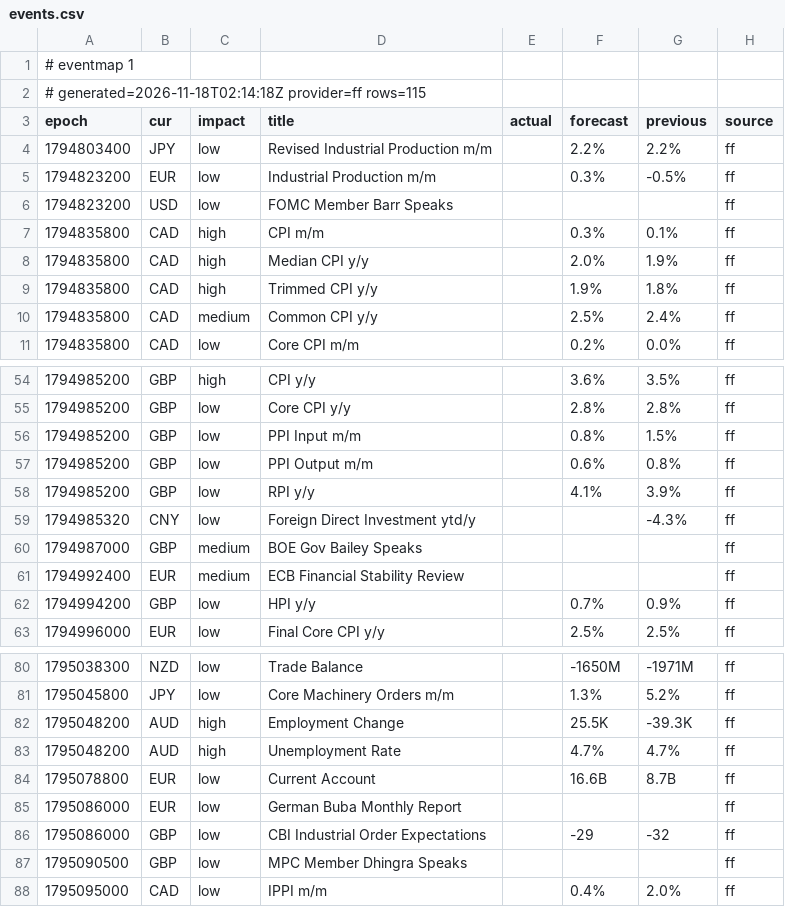
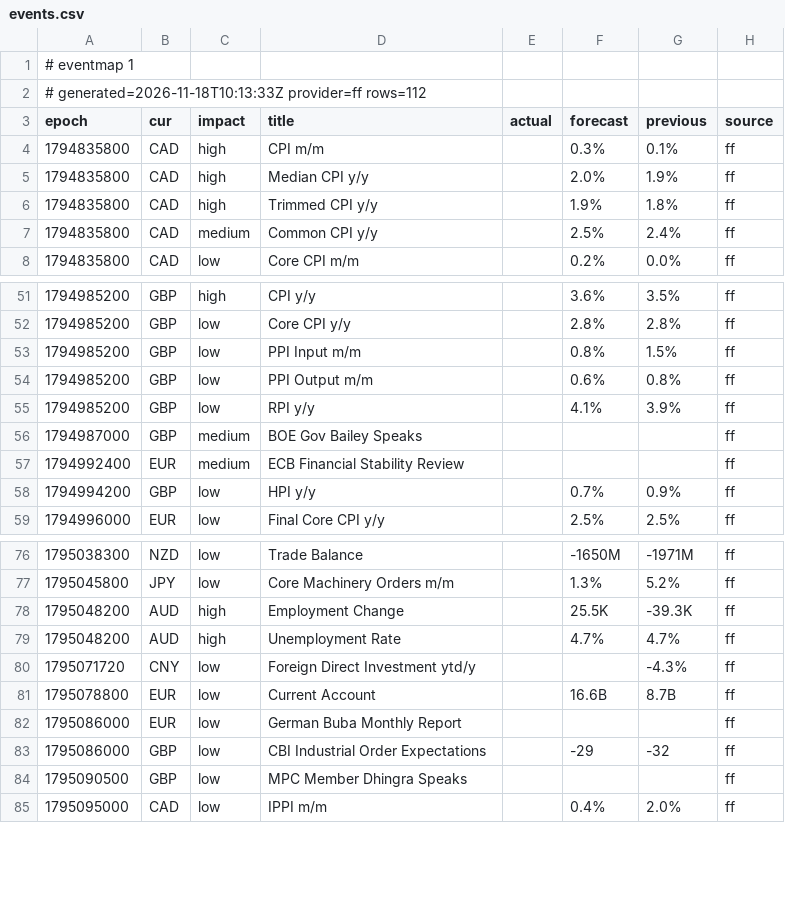
Before and after one commit to excalibur003/eventmap, a CSV file: feed/events.csv, drawn as a sheet; only a part is shown, gaps mark what is left out.

Commit message:
feed 2026-11-18T10:13:34Z

```diff
--- a/feed/events.csv
+++ b/feed/events.csv
@@ -1,7 +1,4 @@
 # eventmap 1
-# generated=2026-11-18T02:14:18Z provider=ff rows=115
+# generated=2026-11-18T10:13:33Z provider=ff rows=112
 epoch|cur|impact|title|actual|forecast|previous|source
-1794803400|JPY|low|Revised Industrial Production m/m||2.2%|2.2%|ff
-1794823200|EUR|low|Industrial Production m/m||0.3%|-0.5%|ff
-1794823200|USD|low|FOMC Member Barr Speaks||||ff
 1794835800|CAD|high|CPI m/m||0.3%|0.1%|ff
@@ -58,3 +55,2 @@ epoch|cur|impact|title|actual|forecast|previous|source
 1794985200|GBP|low|RPI y/y||4.1%|3.9%|ff
-1794985320|CNY|low|Foreign Direct Investment ytd/y|||-4.3%|ff
 1794987000|GBP|medium|BOE Gov Bailey Speaks||||ff
@@ -83,2 +79,3 @@ epoch|cur|impact|title|actual|forecast|previous|source
 1795048200|AUD|high|Unemployment Rate||4.7%|4.7%|ff
+1795071720|CNY|low|Foreign Direct Investment ytd/y|||-4.3%|ff
 1795078800|EUR|low|Current Account||16.6B|8.7B|ff
```
